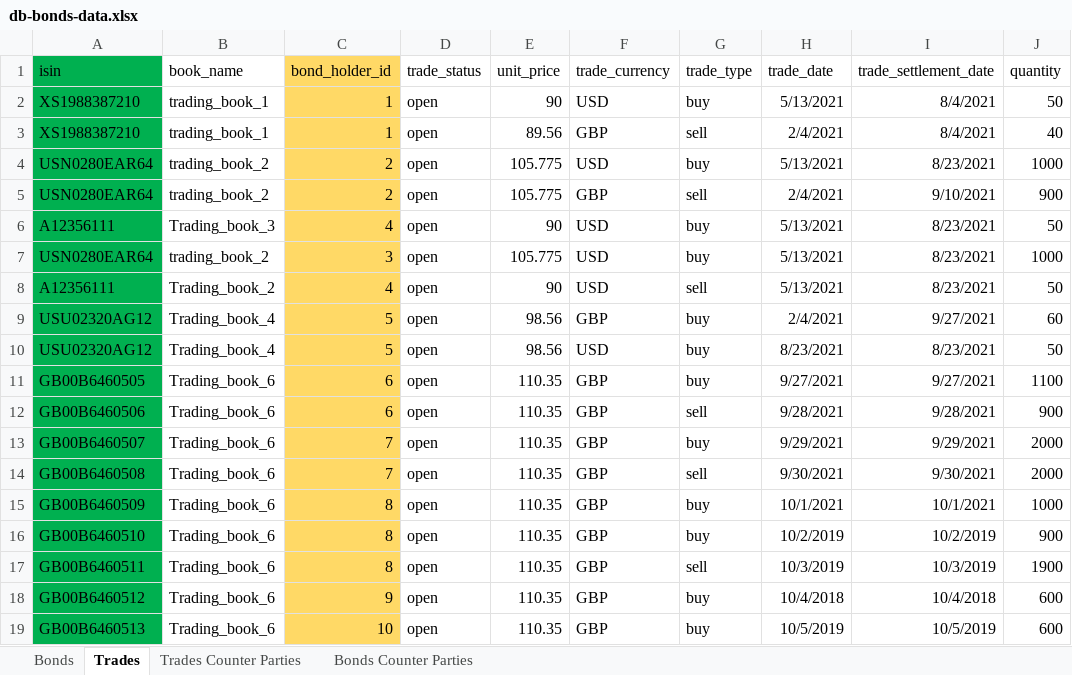
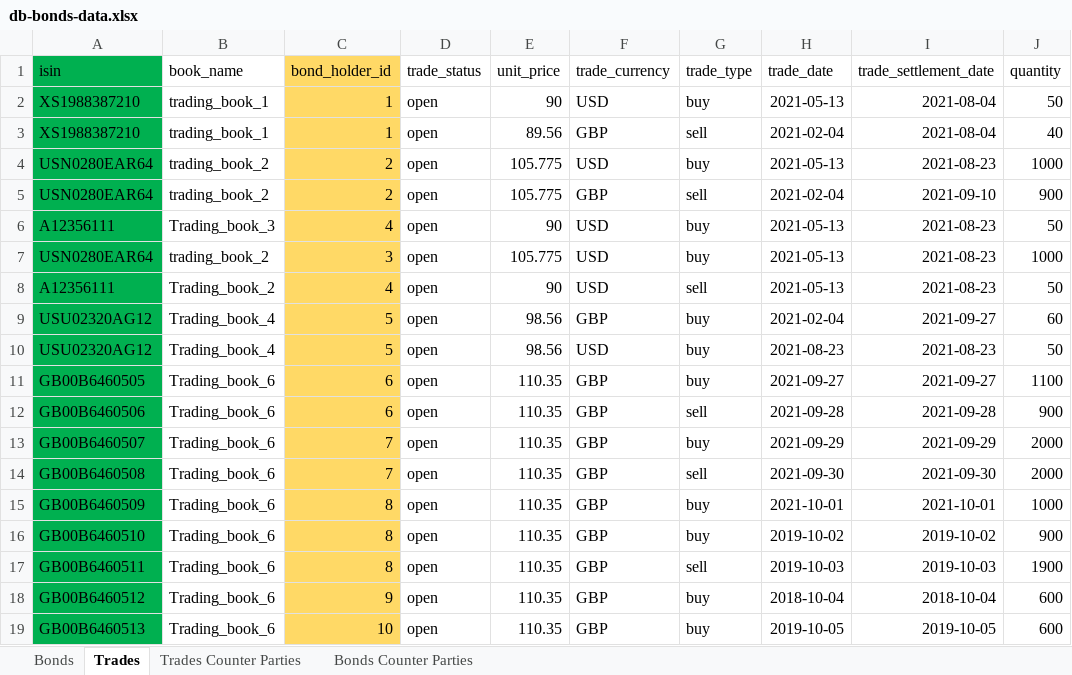
Before and after one commit to stream2stream/arrakis_v3, an Excel workbook: utils/db-bonds-data.xlsx, sheet Trades, drawn as a sheet; only a part is shown; values as stored, in another font and other column widths than the file's, no borders; the diff covers the shown part only; the diff names each change by its address in the sheet, - before the commit and + after, or states it on an @@ line.

```diff
--- a/utils/db-bonds-data.xlsx (sheet Trades)
+++ b/utils/db-bonds-data.xlsx (sheet Trades)
-H2 (trade_date): 5/13/2021
+H2 (trade_date): 2021-05-13
-I2:I3 (trade_settlement_date): 8/4/2021
+I2:I3 (trade_settlement_date): 2021-08-04
-H3 (trade_date): 2/4/2021
+H3 (trade_date): 2021-02-04
-H4 (trade_date): 5/13/2021
+H4 (trade_date): 2021-05-13
-I4 (trade_settlement_date): 8/23/2021
+I4 (trade_settlement_date): 2021-08-23
-H5 (trade_date): 2/4/2021
+H5 (trade_date): 2021-02-04
-I5 (trade_settlement_date): 9/10/2021
+I5 (trade_settlement_date): 2021-09-10
-H6:H8 (trade_date): 5/13/2021
+H6:H8 (trade_date): 2021-05-13
-I6:I8 (trade_settlement_date): 8/23/2021
+I6:I8 (trade_settlement_date): 2021-08-23
-H9 (trade_date): 2/4/2021
+H9 (trade_date): 2021-02-04
-I9 (trade_settlement_date): 9/27/2021
+I9 (trade_settlement_date): 2021-09-27
-H10 (trade_date): 8/23/2021
+H10 (trade_date): 2021-08-23
-I10 (trade_settlement_date): 8/23/2021
+I10 (trade_settlement_date): 2021-08-23
-H11 (trade_date): 9/27/2021
+H11 (trade_date): 2021-09-27
-I11 (trade_settlement_date): 9/27/2021
+I11 (trade_settlement_date): 2021-09-27
-H12 (trade_date): 9/28/2021
+H12 (trade_date): 2021-09-28
-I12 (trade_settlement_date): 9/28/2021
+I12 (trade_settlement_date): 2021-09-28
-H13 (trade_date): 9/29/2021
+H13 (trade_date): 2021-09-29
-I13 (trade_settlement_date): 9/29/2021
+I13 (trade_settlement_date): 2021-09-29
-H14 (trade_date): 9/30/2021
+H14 (trade_date): 2021-09-30
-I14 (trade_settlement_date): 9/30/2021
+I14 (trade_settlement_date): 2021-09-30
-H15 (trade_date): 10/1/2021
+H15 (trade_date): 2021-10-01
-I15 (trade_settlement_date): 10/1/2021
+I15 (trade_settlement_date): 2021-10-01
-H16 (trade_date): 10/2/2019
+H16 (trade_date): 2019-10-02
-I16 (trade_settlement_date): 10/2/2019
+I16 (trade_settlement_date): 2019-10-02
-H17 (trade_date): 10/3/2019
+H17 (trade_date): 2019-10-03
-I17 (trade_settlement_date): 10/3/2019
+I17 (trade_settlement_date): 2019-10-03
-H18 (trade_date): 10/4/2018
+H18 (trade_date): 2018-10-04
-I18 (trade_settlement_date): 10/4/2018
+I18 (trade_settlement_date): 2018-10-04
-H19 (trade_date): 10/5/2019
+H19 (trade_date): 2019-10-05
-I19 (trade_settlement_date): 10/5/2019
+I19 (trade_settlement_date): 2019-10-05
```
Also changed, not shown: 20 edited cells elsewhere in this sheet, sheet Bonds, 2 other files.
